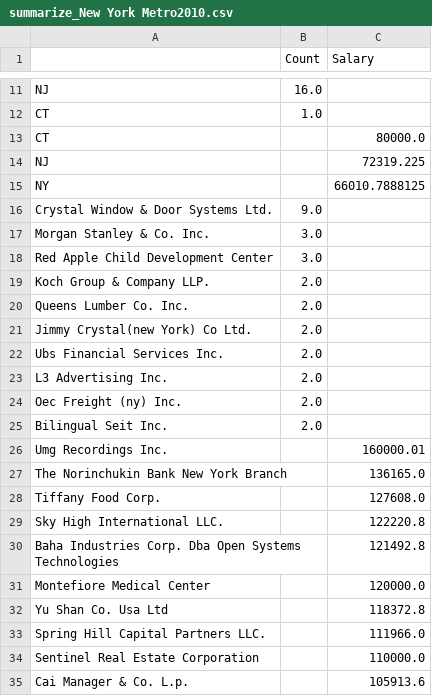
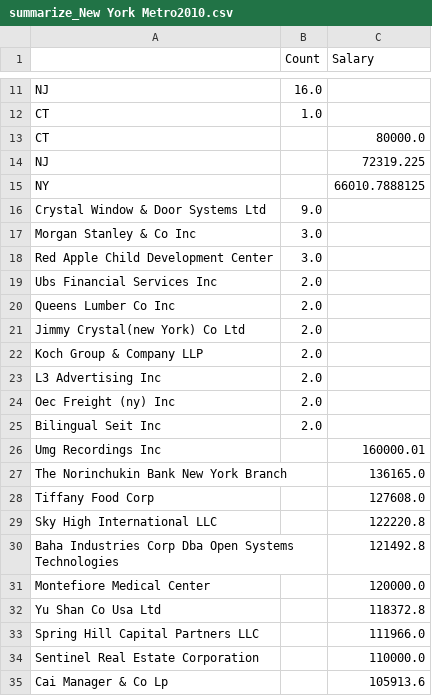
Before and after one commit to ktc312/personal_site, a CSV file: Taiwanese_PERM/perm_data_analysis/output/summarize_New York Metro2010.csv, drawn as a sheet; only a part is shown, gaps mark what is left out.

```diff
--- a/Taiwanese_PERM/perm_data_analysis/output/summarize_New York Metro2010.csv
+++ b/Taiwanese_PERM/perm_data_analysis/output/summarize_New York Metro2010.csv
@@ -15,21 +15,21 @@ NJ,,72319.225
 NY,,66010.7888125
-Crystal Window & Door Systems Ltd.,9.0,
-Morgan Stanley & Co. Inc.,3.0,
+Crystal Window & Door Systems Ltd,9.0,
+Morgan Stanley & Co Inc,3.0,
 Red Apple Child Development Center,3.0,
-Koch Group & Company LLP.,2.0,
-Queens Lumber Co. Inc.,2.0,
-Jimmy Crystal(new York) Co Ltd.,2.0,
-Ubs Financial Services Inc.,2.0,
-L3 Advertising Inc.,2.0,
-Oec Freight (ny) Inc.,2.0,
-Bilingual Seit Inc.,2.0,
-Umg Recordings Inc.,,160000.01
+Ubs Financial Services Inc,2.0,
+Queens Lumber Co Inc,2.0,
+Jimmy Crystal(new York) Co Ltd,2.0,
+Koch Group & Company LLP,2.0,
+L3 Advertising Inc,2.0,
+Oec Freight (ny) Inc,2.0,
+Bilingual Seit Inc,2.0,
+Umg Recordings Inc,,160000.01
 The Norinchukin Bank New York Branch,,136165.0
-Tiffany Food Corp.,,127608.0
-Sky High International LLC.,,122220.8
-Baha Industries Corp. Dba Open Systems Technologies,,121492.8
+Tiffany Food Corp,,127608.0
+Sky High International LLC,,122220.8
+Baha Industries Corp Dba Open Systems Technologies,,121492.8
 Montefiore Medical Center,,120000.0
-Yu Shan Co. Usa Ltd,,118372.8
-Spring Hill Capital Partners LLC.,,111966.0
+Yu Shan Co Usa Ltd,,118372.8
+Spring Hill Capital Partners LLC,,111966.0
 Sentinel Real Estate Corporation,,110000.0
-Cai Manager & Co. L.p.,,105913.6
+Cai Manager & Co Lp,,105913.6
```
Also changed, not shown: Taiwanese_PERM/perm_data_analysis/output/summarize_Bay Area2009.csv, Taiwanese_PERM/perm_data_analysis/output/summarize_New York Metro2008.csv, 22 other files.
